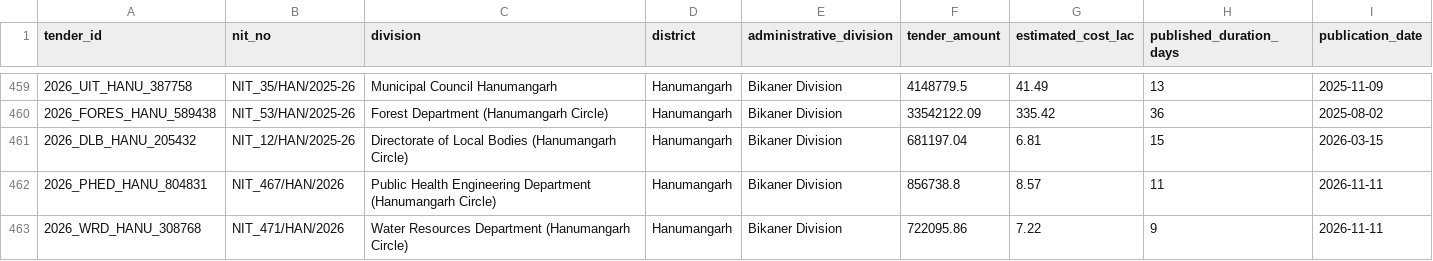
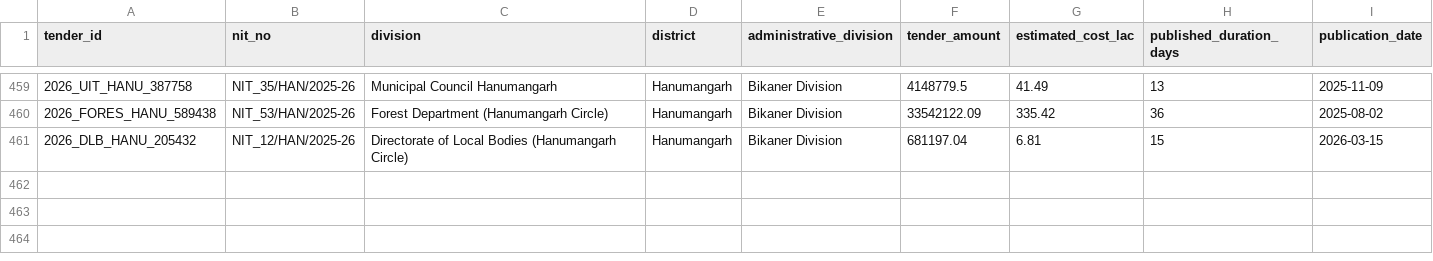
Before and after one commit to WEB-DEVELOPER61/raj-truth-procurement-web, a CSV file: data/districts/hanumangarh.csv, drawn as a sheet; only a part is shown, gaps mark what is left out; the diff names each change by its address in the sheet, - before the commit and + after, or states it on an @@ line.

```diff
--- a/data/districts/hanumangarh.csv
+++ b/data/districts/hanumangarh.csv
-row 462: 2026_PHED_HANU_804831 | NIT_467/HAN/2026 | Public Health Engineering Department (Hanumangarh Circle) | Hanumangarh | Bikaner Division | 856738.8 | 8.57 | 11 | 2026-11-11
-row 463: 2026_WRD_HANU_308768 | NIT_471/HAN/2026 | Water Resources Department (Hanumangarh Circle) | Hanumangarh | Bikaner Division | 722095.86 | 7.22 | 9 | 2026-11-11
```
Also changed, not shown: data/districts/didwana_kuchaman.csv, data/districts/kotputli_behror.csv, 38 other files.
